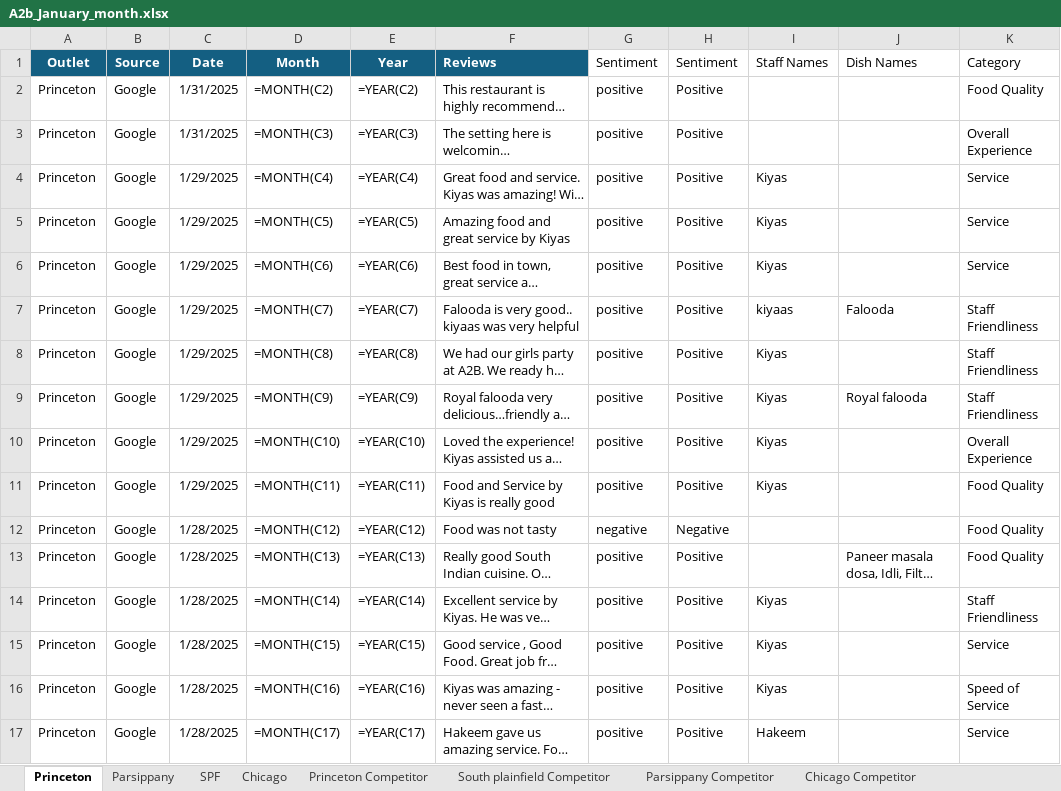
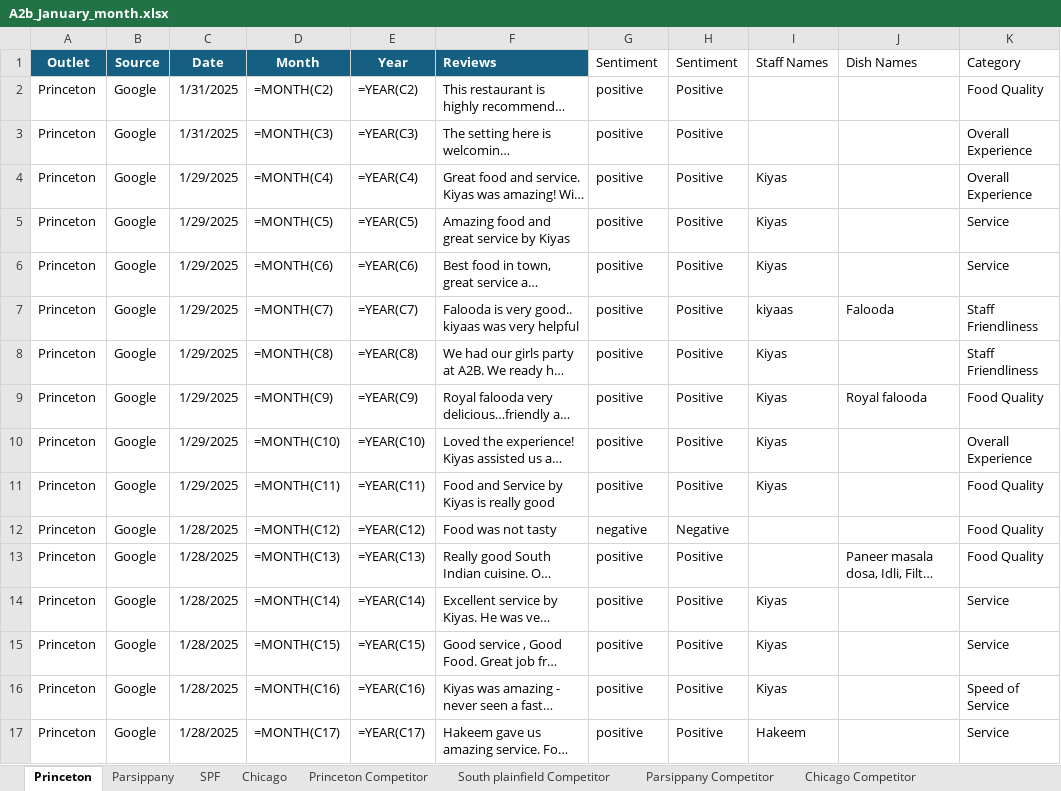
Before and after one commit to Yaswanth-Magil/Sentiment-Analysis-Dumy, an Excel workbook: A2b_January_month.xlsx, sheet Princeton, drawn as a sheet; only a part is shown; long unchanged cells end in …; values as stored, in another font and other column widths than the file's, no borders; formulas without a stored value are shown as written; table styles not drawn; the diff covers the shown part only; the diff names each change by its address in the sheet, - before the commit and + after, or states it on an @@ line.

```diff
--- a/A2b_January_month.xlsx (sheet Princeton)
+++ b/A2b_January_month.xlsx (sheet Princeton)
-K4 (Category): Service
+K4 (Category): Overall Experience
-K9 (Category): Staff Friendliness
+K9 (Category): Food Quality
-K14 (Category): Staff Friendliness
+K14 (Category): Service
```
Also changed, not shown: 6 edited cells elsewhere in this sheet, sheet Chicago, sheet Parsippany, sheet SPF, sheet Princeton Competitor, sheet South plainfield Competitor.
